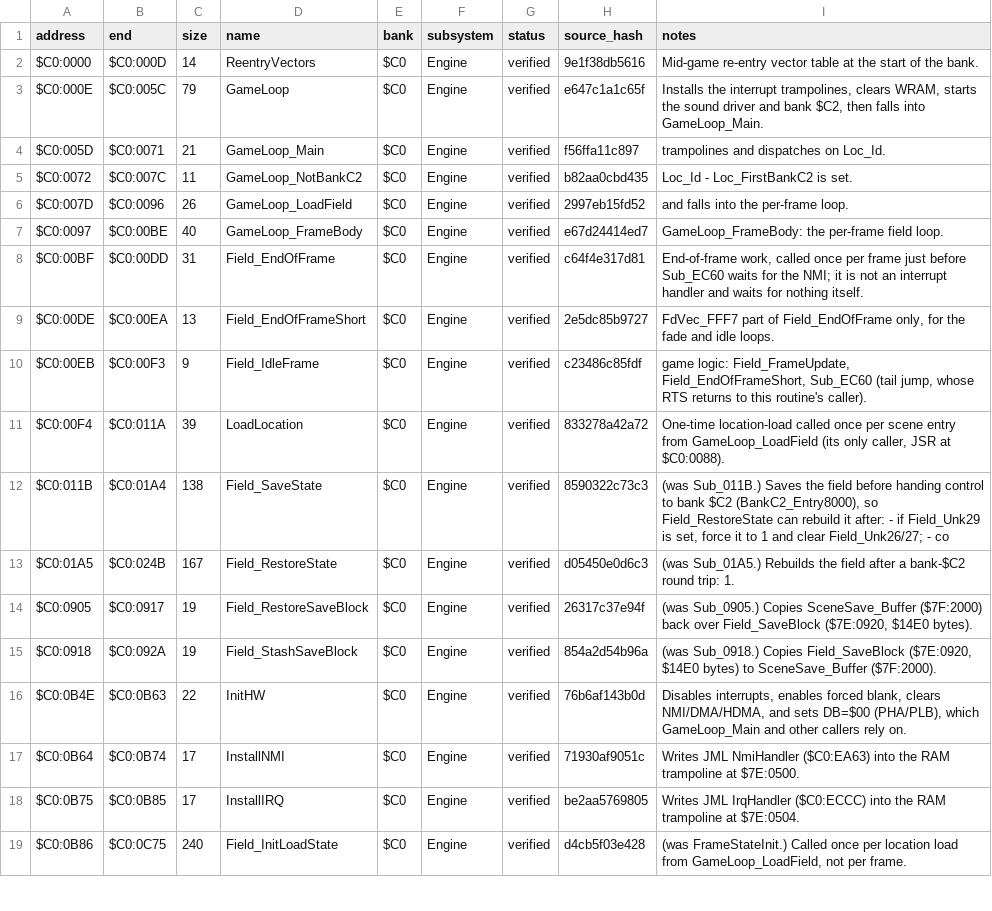
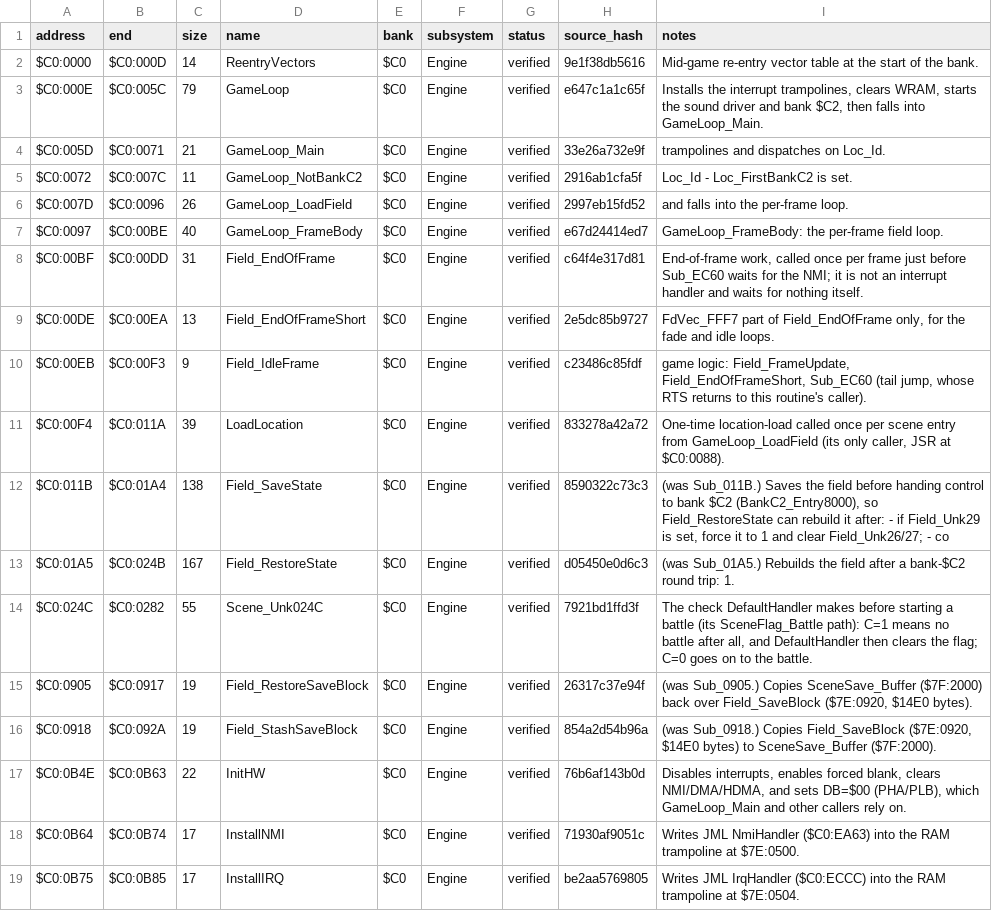
Before and after one commit to ThisIsAkill/Kajar-site, a CSV file: data/functions.csv, drawn as a sheet; only a part is shown; the shorter side is filled out with more unchanged rows; the diff covers the shown part only.

Commit message:
Update Kajar: 11.06% matched and verified

```diff
--- a/data/functions.csv
+++ b/data/functions.csv
@@ -3,4 +3,4 @@ $C0:0000,$C0:000D,14,ReentryVectors,$C0,Engine,verified,9e1f38db5616,Mid-game re
 $C0:000E,$C0:005C,79,GameLoop,$C0,Engine,verified,e647c1a1c65f,"Installs the interrupt trampolines, clears WRAM, starts the sound driver and bank $C2, then falls into GameLoop_Main."
-$C0:005D,$C0:0071,21,GameLoop_Main,$C0,Engine,verified,f56ffa11c897,trampolines and dispatches on Loc_Id.
-$C0:0072,$C0:007C,11,GameLoop_NotBankC2,$C0,Engine,verified,b82aa0cbd435,Loc_Id - Loc_FirstBankC2 is set.
+$C0:005D,$C0:0071,21,GameLoop_Main,$C0,Engine,verified,33e26a732e9f,trampolines and dispatches on Loc_Id.
+$C0:0072,$C0:007C,11,GameLoop_NotBankC2,$C0,Engine,verified,2916ab1cfa5f,Loc_Id - Loc_FirstBankC2 is set.
 $C0:007D,$C0:0096,26,GameLoop_LoadField,$C0,Engine,verified,2997eb15fd52,and falls into the per-frame loop.
@@ -13,2 +13,3 @@ $C0:011B,$C0:01A4,138,Field_SaveState,$C0,Engine,verified,8590322c73c3,"(was Sub
 $C0:01A5,$C0:024B,167,Field_RestoreState,$C0,Engine,verified,d05450e0d6c3,(was Sub_01A5.) Rebuilds the field after a bank-$C2 round trip: 1.
+$C0:024C,$C0:0282,55,Scene_Unk024C,$C0,Engine,verified,7921bd1ffd3f,"The check DefaultHandler makes before starting a battle (its SceneFlag_Battle path): C=1 means no battle after all, and DefaultHandler then clears the flag; C=0 goes on to the battle."
 $C0:0905,$C0:0917,19,Field_RestoreSaveBlock,$C0,Engine,verified,26317c37e94f,"(was Sub_0905.) Copies SceneSave_Buffer ($7F:2000) back over Field_SaveBlock ($7E:0920, $14E0 bytes)."
```
Also changed, not shown: 11 added rows and 2 edited cells elsewhere in this file, 53 other files.
